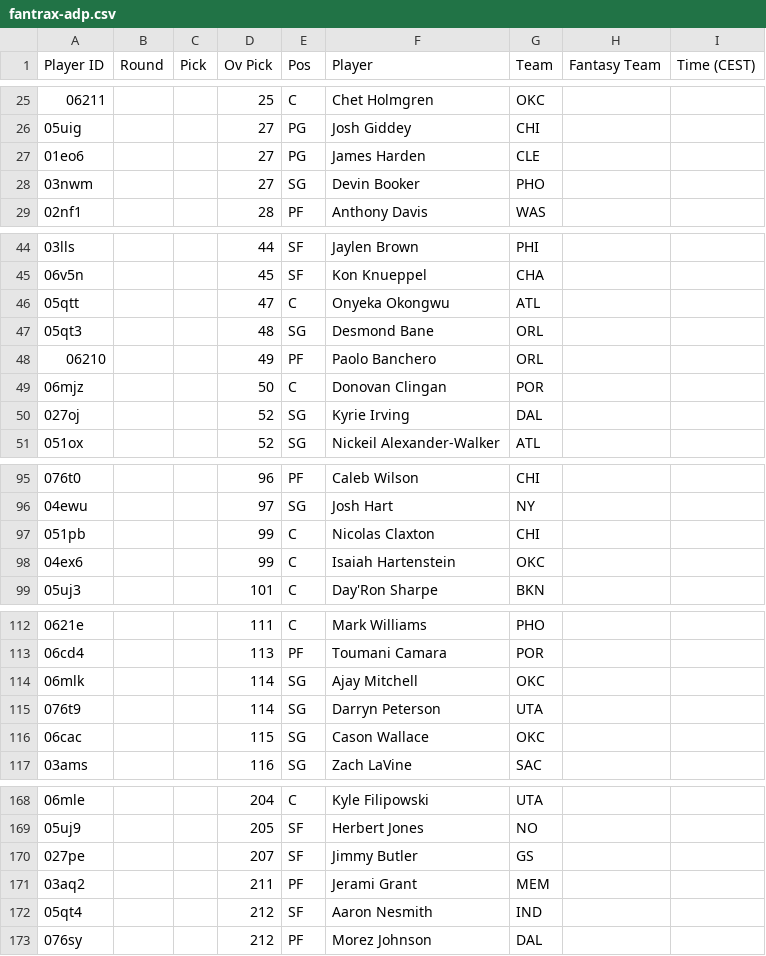
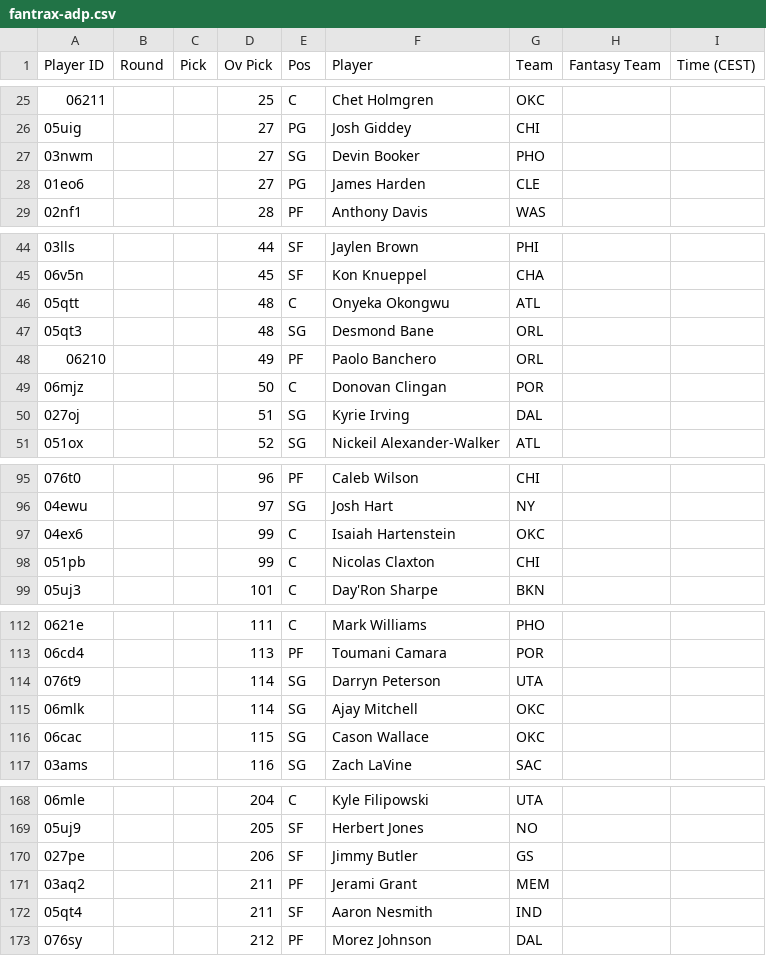
Before and after one commit to Pizzaratops/MFHFBs-NBA-Projections, a CSV file: data/fantrax-adp.csv, drawn as a sheet; only a part is shown, gaps mark what is left out; the diff covers the shown part only.

```diff
--- a/data/fantrax-adp.csv
+++ b/data/fantrax-adp.csv
@@ -26,4 +26,4 @@
 "05uig","","","27","PG","Josh Giddey","CHI","",""
+"03nwm","","","27","SG","Devin Booker","PHO","",""
 "01eo6","","","27","PG","James Harden","CLE","",""
-"03nwm","","","27","SG","Devin Booker","PHO","",""
 "02nf1","","","28","PF","Anthony Davis","WAS","",""
@@ -45,3 +45,3 @@
 "06v5n","","","45","SF","Kon Knueppel","CHA","",""
-"05qtt","","","47","C","Onyeka Okongwu","ATL","",""
+"05qtt","","","48","C","Onyeka Okongwu","ATL","",""
 "05qt3","","","48","SG","Desmond Bane","ORL","",""
@@ -49,3 +49,3 @@
 "06mjz","","","50","C","Donovan Clingan","POR","",""
-"027oj","","","52","SG","Kyrie Irving","DAL","",""
+"027oj","","","51","SG","Kyrie Irving","DAL","",""
 "051ox","","","52","SG","Nickeil Alexander-Walker","ATL","",""
@@ -96,4 +96,4 @@
 "04ewu","","","97","SG","Josh Hart","NY","",""
+"04ex6","","","99","C","Isaiah Hartenstein","OKC","",""
 "051pb","","","99","C","Nicolas Claxton","CHI","",""
-"04ex6","","","99","C","Isaiah Hartenstein","OKC","",""
 "05uj3","","","101","C","Day'Ron Sharpe","BKN","",""
@@ -113,4 +113,4 @@
 "06cd4","","","113","PF","Toumani Camara","POR","",""
+"076t9","","","114","SG","Darryn Peterson","UTA","",""
 "06mlk","","","114","SG","Ajay Mitchell","OKC","",""
-"076t9","","","114","SG","Darryn Peterson","UTA","",""
 "06cac","","","115","SG","Cason Wallace","OKC","",""
@@ -169,5 +169,5 @@
 "05uj9","","","205","SF","Herbert Jones","NO","",""
-"027pe","","","207","SF","Jimmy Butler","GS","",""
+"027pe","","","206","SF","Jimmy Butler","GS","",""
 "03aq2","","","211","PF","Jerami Grant","MEM","",""
-"05qt4","","","212","SF","Aaron Nesmith","IND","",""
+"05qt4","","","211","SF","Aaron Nesmith","IND","",""
 "076sy","","","212","PF","Morez Johnson","DAL","",""
```
Also changed, not shown: 2 added rows, 1 removed row, 7 moved rows and 14 edited cells elsewhere in this file, 1 other file.
